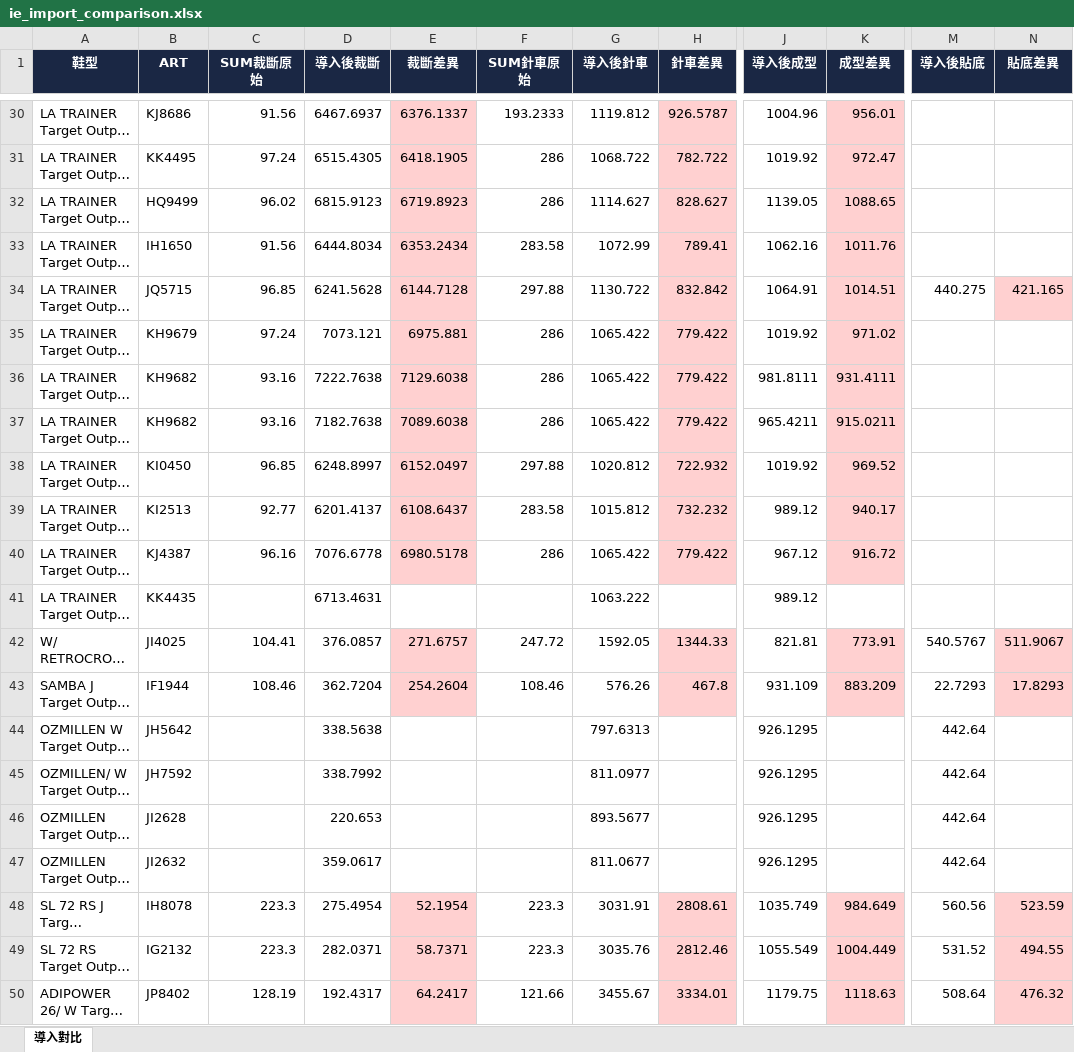
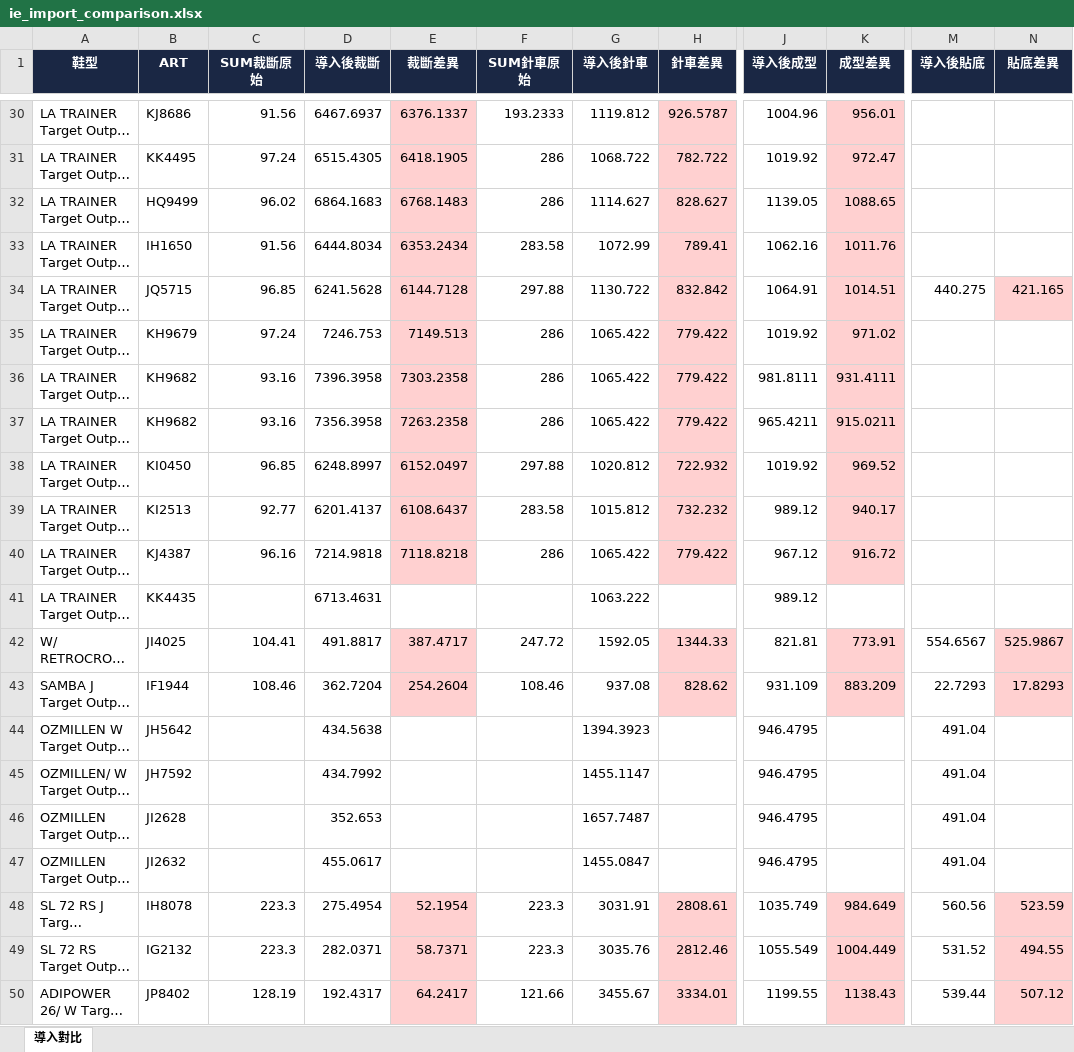
Before and after one commit to nethinetkimo01-afk/smartpn-atlas-core, an Excel workbook: flask_backend/test_output/ie_import_comparison.xlsx, sheet 導入對比, drawn as a sheet; only a part is shown, gaps mark what is left out; long unchanged cells end in …; values as stored, in another font and other column widths than the file's, no borders; the diff covers the shown part only; the diff names each change by its address in the sheet, - before the commit and + after, or states it on an @@ line.

```diff
--- a/flask_backend/test_output/ie_import_comparison.xlsx (sheet 導入對比)
+++ b/flask_backend/test_output/ie_import_comparison.xlsx (sheet 導入對比)
-D32 (導入後裁斷): 6815.9123
+D32 (導入後裁斷): 6864.1683
-E32 (裁斷差異): 6719.8923
+E32 (裁斷差異): 6768.1483
-D35 (導入後裁斷): 7073.121
+D35 (導入後裁斷): 7246.753
-E35 (裁斷差異): 6975.881
+E35 (裁斷差異): 7149.513
-D36 (導入後裁斷): 7222.7638
+D36 (導入後裁斷): 7396.3958
-E36 (裁斷差異): 7129.6038
+E36 (裁斷差異): 7303.2358
-D37 (導入後裁斷): 7182.7638
+D37 (導入後裁斷): 7356.3958
-E37 (裁斷差異): 7089.6038
+E37 (裁斷差異): 7263.2358
-D40 (導入後裁斷): 7076.6778
+D40 (導入後裁斷): 7214.9818
-E40 (裁斷差異): 6980.5178
+E40 (裁斷差異): 7118.8218
-D42 (導入後裁斷): 376.0857
+D42 (導入後裁斷): 491.8817
-E42 (裁斷差異): 271.6757
+E42 (裁斷差異): 387.4717
-M42 (導入後貼底): 540.5767
+M42 (導入後貼底): 554.6567
-N42 (貼底差異): 511.9067
+N42 (貼底差異): 525.9867
-G43 (導入後針車): 576.26
+G43 (導入後針車): 937.08
-H43 (針車差異): 467.8
+H43 (針車差異): 828.62
-D44 (導入後裁斷): 338.5638
+D44 (導入後裁斷): 434.5638
-G44 (導入後針車): 797.6313
+G44 (導入後針車): 1394.3923
-J44:J47 (導入後成型): 926.1295
+J44:J47 (導入後成型): 946.4795
-M44:M47 (導入後貼底): 442.64
+M44:M47 (導入後貼底): 491.04
-D45 (導入後裁斷): 338.7992
+D45 (導入後裁斷): 434.7992
-G45 (導入後針車): 811.0977
+G45 (導入後針車): 1455.1147
-D46 (導入後裁斷): 220.653
+D46 (導入後裁斷): 352.653
-G46 (導入後針車): 893.5677
+G46 (導入後針車): 1657.7487
-D47 (導入後裁斷): 359.0617
+D47 (導入後裁斷): 455.0617
-G47 (導入後針車): 811.0677
+G47 (導入後針車): 1455.0847
-J50 (導入後成型): 1179.75
+J50 (導入後成型): 1199.55
-K50 (成型差異): 1118.63
+K50 (成型差異): 1138.43
-M50 (導入後貼底): 508.64
+M50 (導入後貼底): 539.44
-N50 (貼底差異): 476.32
+N50 (貼底差異): 507.12
```
Also changed, not shown: 211 edited cells elsewhere in this sheet, 2 other files.
